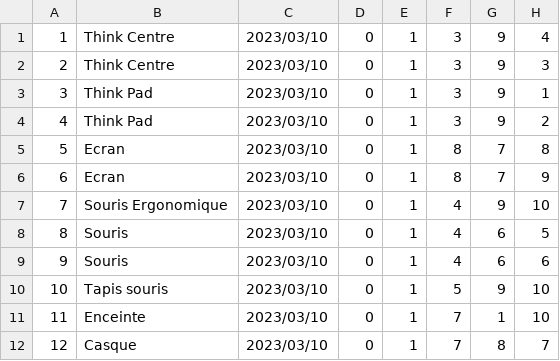
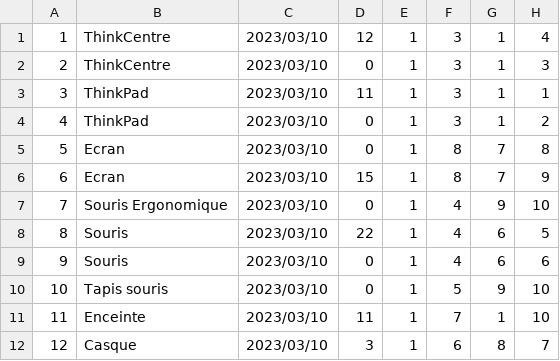
Before and after one commit to DylanCAD/InventorySNCF, a CSV file: src/DataFixtures/objet.csv, drawn as a sheet.

Commit message:
fixtures csv

```diff
--- a/src/DataFixtures/objet.csv
+++ b/src/DataFixtures/objet.csv
@@ -1,12 +1,12 @@
-1,Think Centre,2023/03/10,0,1,3,9,4
-2,Think Centre,2023/03/10,0,1,3,9,3
-3,Think Pad,2023/03/10,0,1,3,9,1
-4,Think Pad,2023/03/10,0,1,3,9,2
+1,ThinkCentre,2023/03/10,12,1,3,1,4
+2,ThinkCentre,2023/03/10,0,1,3,1,3
+3,ThinkPad,2023/03/10,11,1,3,1,1
+4,ThinkPad,2023/03/10,0,1,3,1,2
 5,Ecran,2023/03/10,0,1,8,7,8
-6,Ecran,2023/03/10,0,1,8,7,9
+6,Ecran,2023/03/10,15,1,8,7,9
 7,Souris Ergonomique,2023/03/10,0,1,4,9,10
-8,Souris,2023/03/10,0,1,4,6,5
+8,Souris,2023/03/10,22,1,4,6,5
 9,Souris,2023/03/10,0,1,4,6,6
 10,Tapis souris,2023/03/10,0,1,5,9,10
-11,Enceinte,2023/03/10,0,1,7,1,10
-12,Casque,2023/03/10,0,1,7,8,7
+11,Enceinte,2023/03/10,11,1,7,1,10
+12,Casque,2023/03/10,3,1,6,8,7
```
Also changed, not shown: 26 other files.
